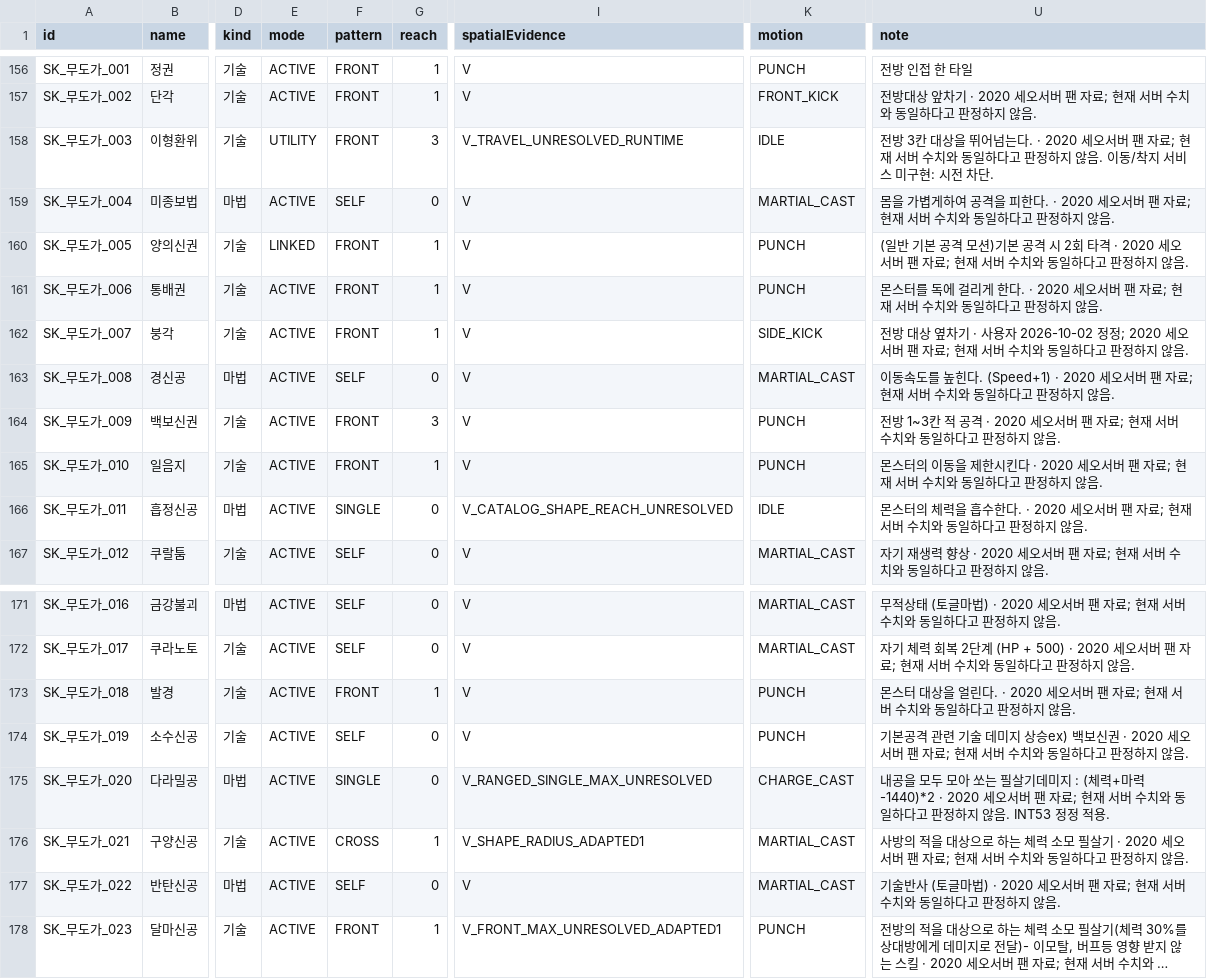
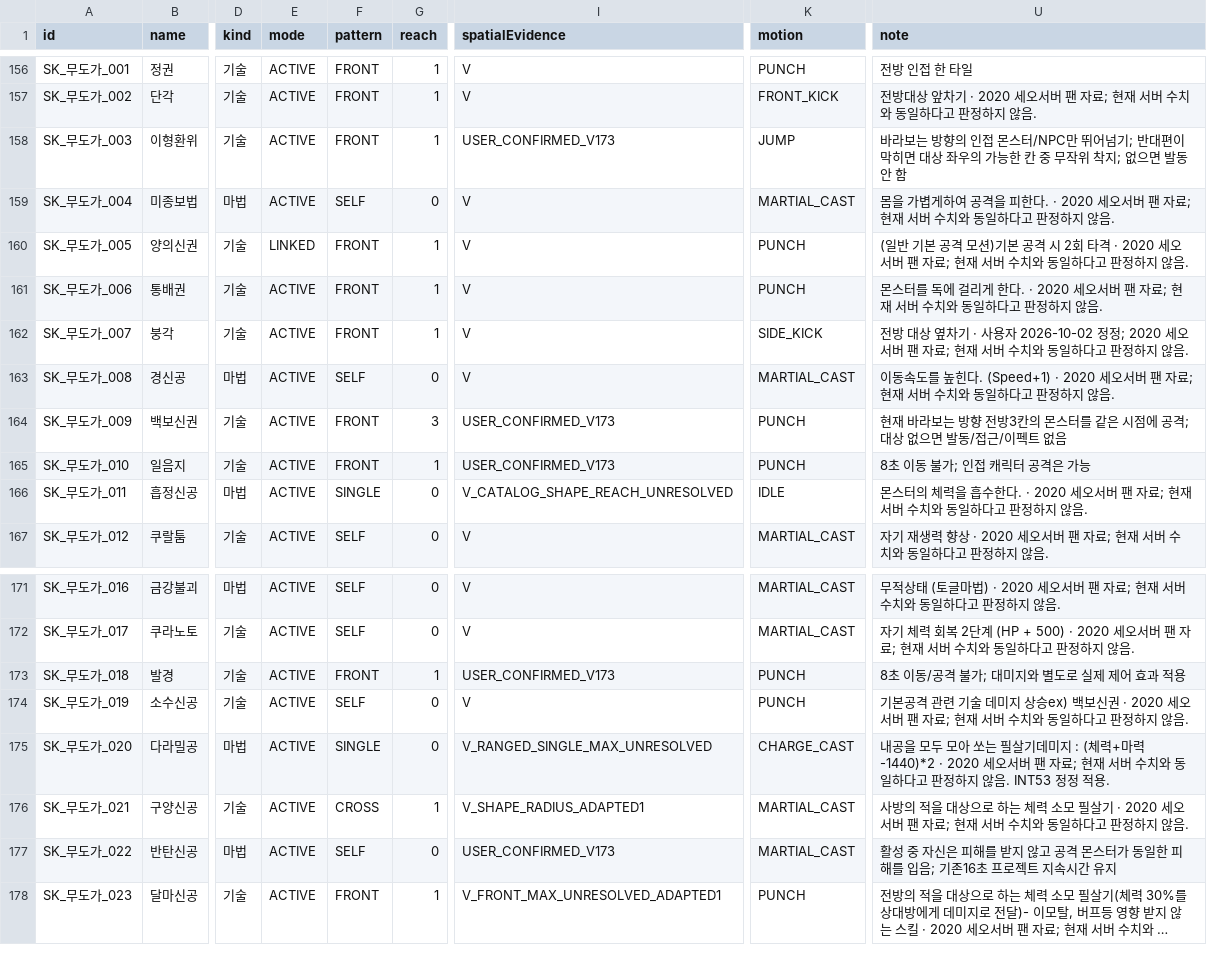
Before and after one commit to ChanJoos/Project_dark_android, a CSV file: docs/SKILL_ACTION_DECISIONS.csv, drawn as a sheet; only a part is shown, gaps mark what is left out; long unchanged cells end in …; the diff names each change by its address in the sheet, - before the commit and + after, or states it on an @@ line.

```diff
--- a/docs/SKILL_ACTION_DECISIONS.csv
+++ b/docs/SKILL_ACTION_DECISIONS.csv
-E158 (mode): UTILITY
+E158 (mode): ACTIVE
-G158 (reach): 3
+G158 (reach): 1
-I158 (spatialEvidence): V_TRAVEL_UNRESOLVED_RUNTIME
+I158 (spatialEvidence): USER_CONFIRMED_V173
-K158 (motion): IDLE
+K158 (motion): JUMP
-U158 (note): 전방 3칸 대상을 뛰어넘는다. · 2020 세오서버 팬 자료; 현재 서버 수치와 동일하다고 판정하지 않음. 이동/착지 서비스 미구현: 시전 차단.
+U158 (note): 바라보는 방향의 인접 몬스터/NPC만 뛰어넘기; 반대편이 막히면 대상 좌우의 가능한 칸 중 무작위 착지; 없으면 발동 안 함
-I164:I165 (spatialEvidence): V
+I164:I165 (spatialEvidence): USER_CONFIRMED_V173
-U164 (note): 전방 1~3칸 적 공격 · 2020 세오서버 팬 자료; 현재 서버 수치와 동일하다고 판정하지 않음.
+U164 (note): 현재 바라보는 방향 전방3칸의 몬스터를 같은 시점에 공격; 대상 없으면 발동/접근/이펙트 없음
-U165 (note): 몬스터의 이동을 제한시킨다 · 2020 세오서버 팬 자료; 현재 서버 수치와 동일하다고 판정하지 않음.
+U165 (note): 8초 이동 불가; 인접 캐릭터 공격은 가능
-I173 (spatialEvidence): V
+I173 (spatialEvidence): USER_CONFIRMED_V173
-U173 (note): 몬스터 대상을 얼린다. · 2020 세오서버 팬 자료; 현재 서버 수치와 동일하다고 판정하지 않음.
+U173 (note): 8초 이동/공격 불가; 대미지와 별도로 실제 제어 효과 적용
-I177 (spatialEvidence): V
+I177 (spatialEvidence): USER_CONFIRMED_V173
-U177 (note): 기술반사 (토글마법) · 2020 세오서버 팬 자료; 현재 서버 수치와 동일하다고 판정하지 않음.
+U177 (note): 활성 중 자신은 피해를 받지 않고 공격 몬스터가 동일한 피해를 입음; 기존16초 프로젝트 지속시간 유지
```
Also changed, not shown: docs/SKILL_ABILITY_FORMULAS.csv, docs/SKILL_PRESENTATION_MAPPING.csv, 33 other files.
